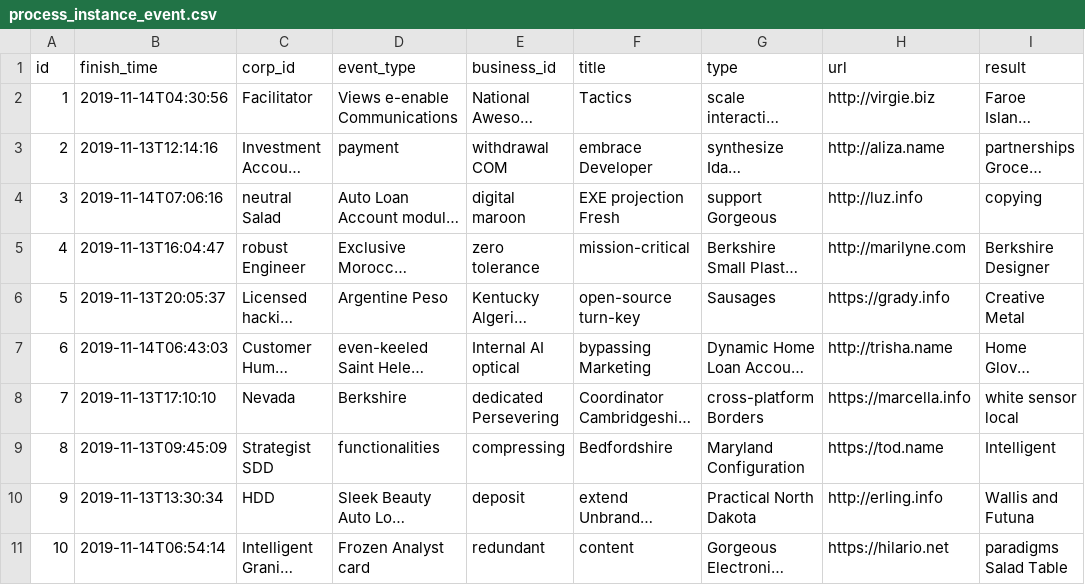
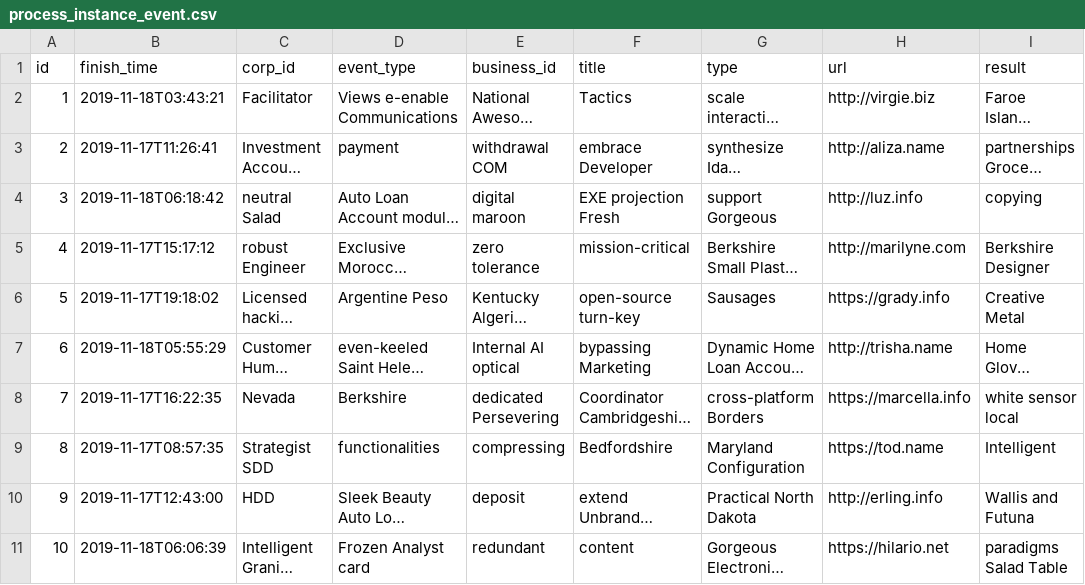
Before and after one commit to bit-star/ai, a CSV file: src/main/resources/config/liquibase/fake-data/process_instance_event.csv, drawn as a sheet; only a part is shown; long unchanged cells end in …; the diff names each change by its address in the sheet, - before the commit and + after, or states it on an @@ line.

```diff
--- a/src/main/resources/config/liquibase/fake-data/process_instance_event.csv
+++ b/src/main/resources/config/liquibase/fake-data/process_instance_event.csv
-B2 (finish_time): 2019-11-14T04:30:56
+B2 (finish_time): 2019-11-18T03:43:21
-B3 (finish_time): 2019-11-13T12:14:16
+B3 (finish_time): 2019-11-17T11:26:41
-B4 (finish_time): 2019-11-14T07:06:16
+B4 (finish_time): 2019-11-18T06:18:42
-B5 (finish_time): 2019-11-13T16:04:47
+B5 (finish_time): 2019-11-17T15:17:12
-B6 (finish_time): 2019-11-13T20:05:37
+B6 (finish_time): 2019-11-17T19:18:02
-B7 (finish_time): 2019-11-14T06:43:03
+B7 (finish_time): 2019-11-18T05:55:29
-B8 (finish_time): 2019-11-13T17:10:10
+B8 (finish_time): 2019-11-17T16:22:35
-B9 (finish_time): 2019-11-13T09:45:09
+B9 (finish_time): 2019-11-17T08:57:35
-B10 (finish_time): 2019-11-13T13:30:34
+B10 (finish_time): 2019-11-17T12:43:00
-B11 (finish_time): 2019-11-14T06:54:14
+B11 (finish_time): 2019-11-18T06:06:39
```
Also changed, not shown: src/main/resources/config/liquibase/fake-data/process_instance.csv, src/main/resources/config/liquibase/fake-data/process_msg_task.csv, 53 other files.
